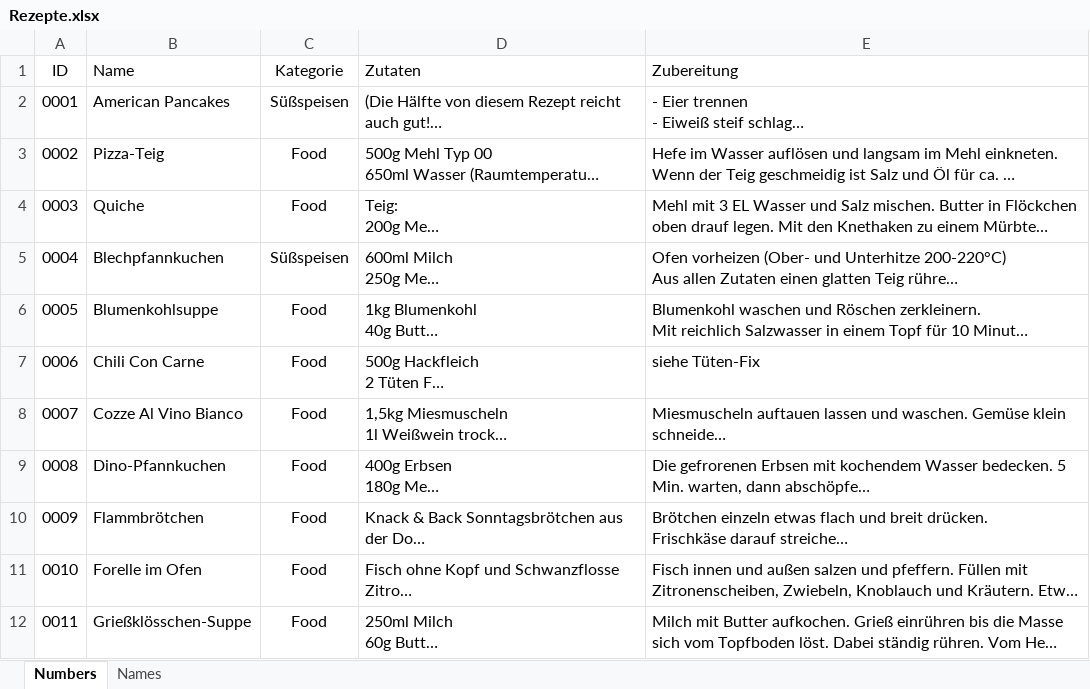
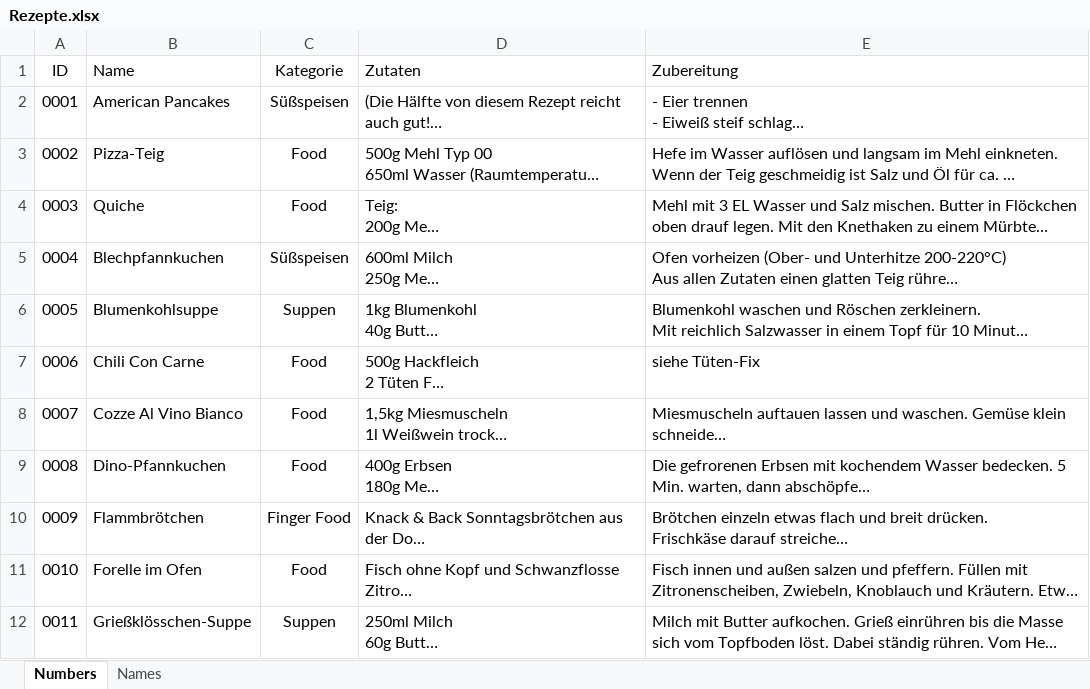
Before and after one commit to Master-B-Studios/homepage, an Excel workbook: Web-Tools/Cooking Corner/Rezepte.xlsx, sheet Numbers, drawn as a sheet; only a part is shown; long unchanged cells end in …; values as stored, in another font and other column widths than the file's, no borders; table styles not drawn; the diff covers the shown part only; the diff names each change by its address in the sheet, - before the commit and + after, or states it on an @@ line.

Commit message:
Update Rezepte.xlsx

```diff
--- a/Web-Tools/Cooking Corner/Rezepte.xlsx (sheet Numbers)
+++ b/Web-Tools/Cooking Corner/Rezepte.xlsx (sheet Numbers)
-C6 (Kategorie): Food
+C6 (Kategorie): Suppen
-C10 (Kategorie): Food
+C10 (Kategorie): Finger Food
-C12 (Kategorie): Food
+C12 (Kategorie): Suppen
```
Also changed, not shown: 63 added rows and 6 edited cells elsewhere in this sheet, sheet Names.
